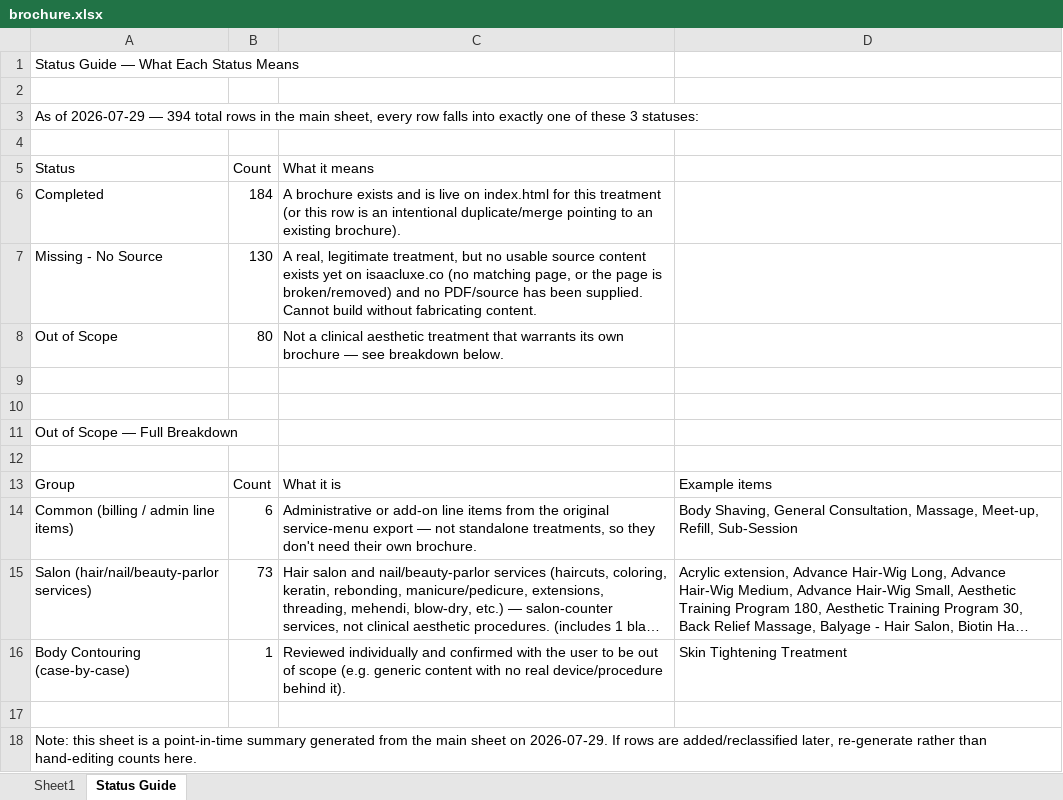
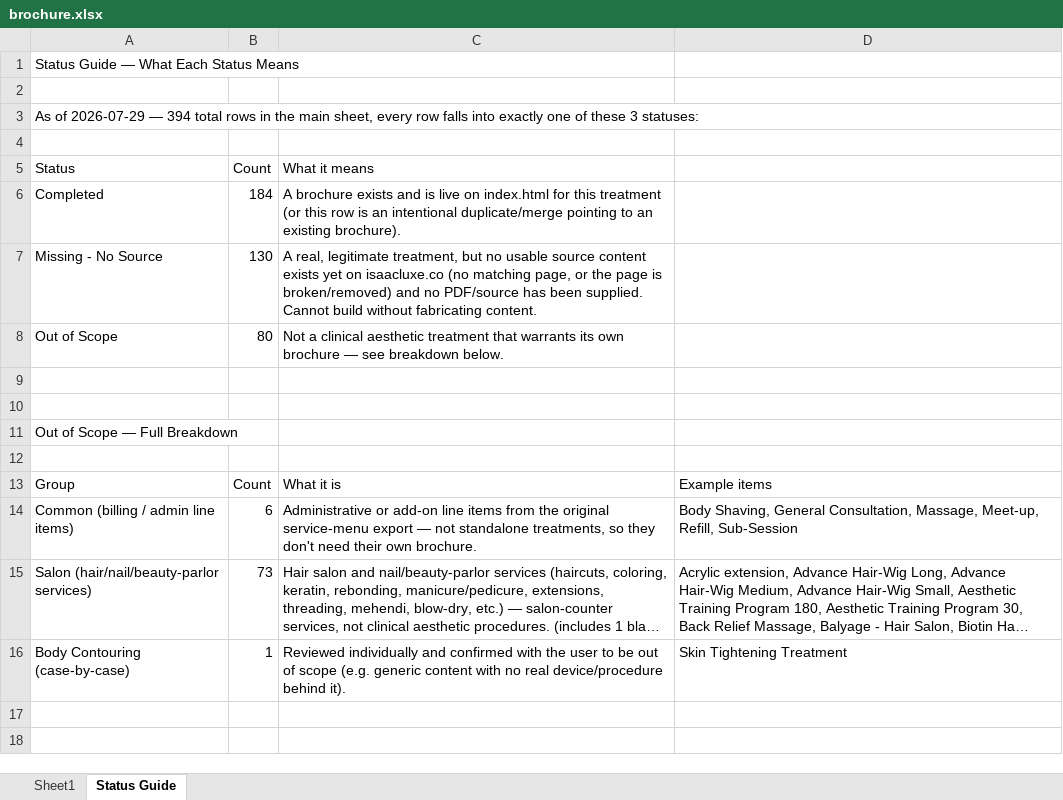
Before and after one commit to adityabhat-max/company-brochure, an Excel workbook: brochure.xlsx, sheet Status Guide, drawn as a sheet; long unchanged cells end in …; values as stored, in another font and other column widths than the file's, no borders; the diff names each change by its address in the sheet, - before the commit and + after, or states it on an @@ line.

```diff
--- a/brochure.xlsx (sheet Status Guide)
+++ b/brochure.xlsx (sheet Status Guide)
-row 17: (empty)
-row 18: Note: this sheet is a point-in-time summary generated from the main sheet on 2026-07-29. If rows are added/reclassified later, re-generate rather than hand-editing counts here.
```
Also changed, not shown: sheet Sheet1.
